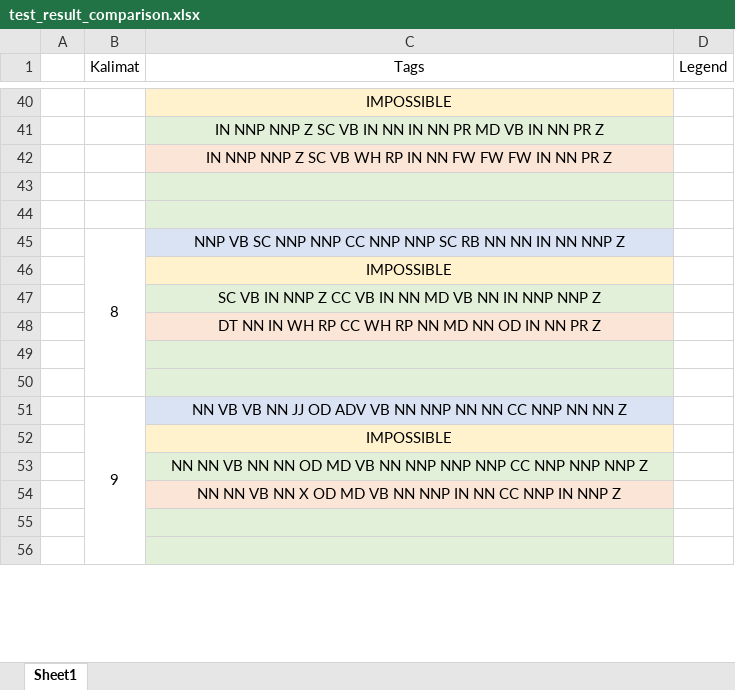
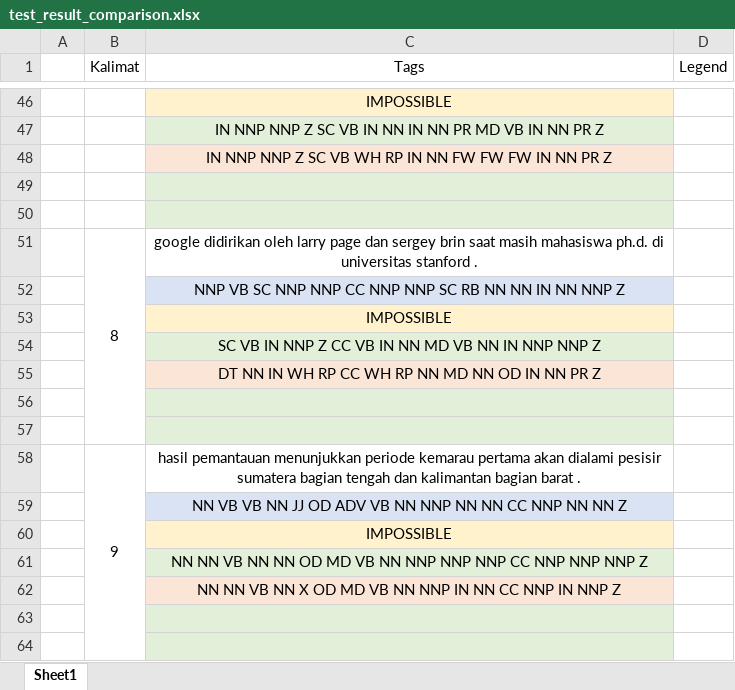
Before and after one commit to aselhid/postag, an Excel workbook: test_result_comparison.xlsx, sheet Sheet1, drawn as a sheet; only a part is shown, gaps mark what is left out; values as stored, in another font and other column widths than the file's, no borders; addresses are those after the commit; the diff covers the shown part only; the diff names each change by its address in the sheet, - before the commit and + after, or states it on an @@ line.

```diff
--- a/test_result_comparison.xlsx (sheet Sheet1)
+++ b/test_result_comparison.xlsx (sheet Sheet1)
-C51 (Tags): NNP VB SC NNP NNP CC NNP NNP SC RB NN NN IN NN NNP Z
+C51 (Tags): google didirikan oleh larry page dan sergey brin saat masih mahasiswa ph.d. di universitas stanford .
-C51 fill: #DAE3F3
+C51 fill: none
+row 52:  |  | NNP VB SC NNP NNP CC NNP NNP SC RB NN NN IN NN NNP Z
-C58 (Tags): NN VB VB NN JJ OD ADV VB NN NNP NN NN CC NNP NN NN Z
+C58 (Tags): hasil pemantauan menunjukkan periode kemarau pertama akan dialami pesisir sumatera bagian tengah dan kalimantan bagian barat .
-C58 fill: #DAE3F3
+C58 fill: none
+row 59:  |  | NN VB VB NN JJ OD ADV VB NN NNP NN NN CC NNP NN NN Z
```
Also changed, not shown: 7 added rows, 12 edited cells, cell formats and merged cells elsewhere in this sheet.
